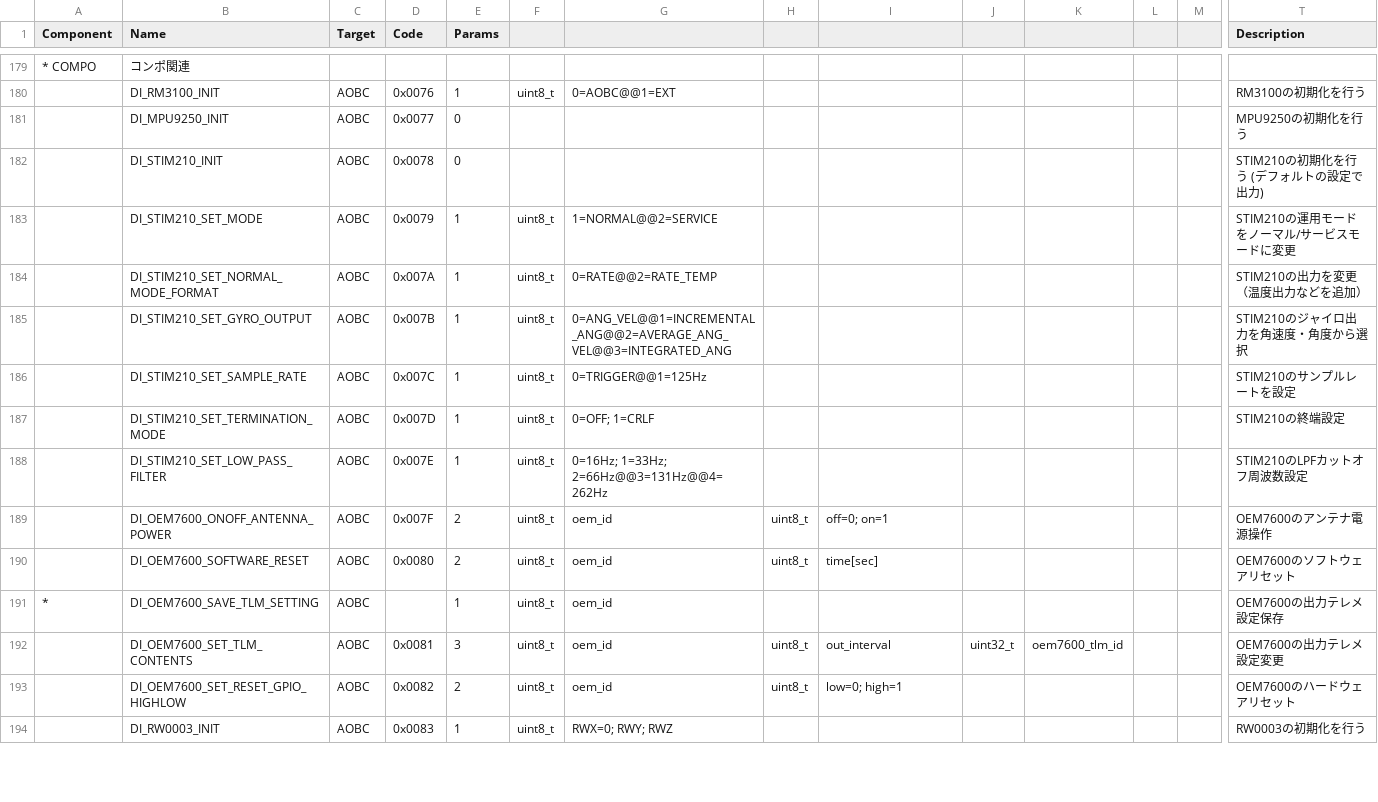
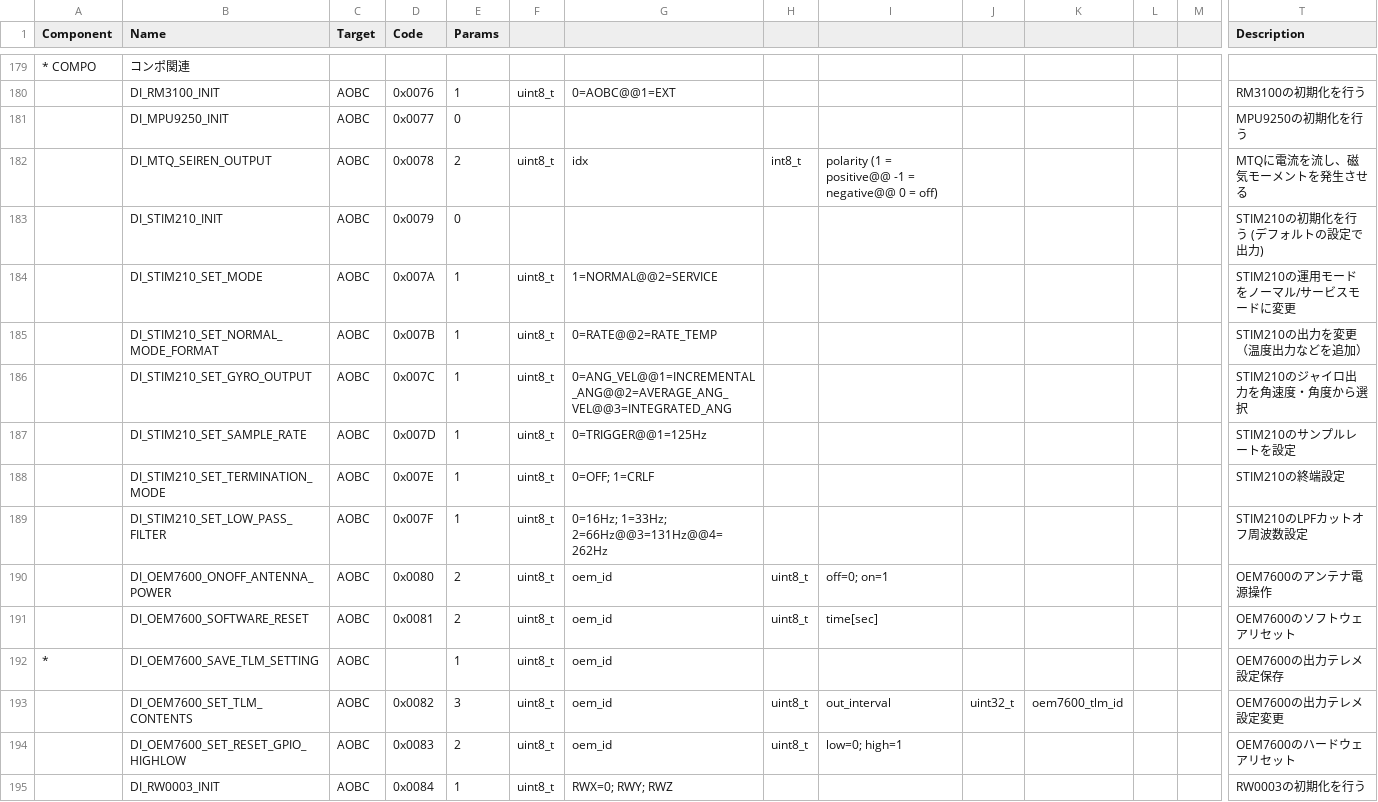
Before and after one commit to ut-issl/c2a-aobc, a CSV file: database/CMD_DB/AOBC_CMD_DB_CMD_DB.csv, drawn as a sheet; only a part is shown, gaps mark what is left out; addresses are those after the commit; rows hold the shown columns only; the diff covers the shown part only; the diff names each change by its address in the sheet, - before the commit and + after, or states it on an @@ line.

Commit message:
[Cmd] Update cmd db to follow addition of Cmd_DI_MTQ_SEIREN_OUTPUT

```diff
--- a/database/CMD_DB/AOBC_CMD_DB_CMD_DB.csv
+++ b/database/CMD_DB/AOBC_CMD_DB_CMD_DB.csv
+row 182:  | DI_MTQ_SEIREN_OUTPUT | AOBC | 0x0078 | 2 | uint8_t | idx | int8_t | polarity (1 = positive@@ -1 = negative@@ 0 = off) |  |  |  |  | MTQに電流を流し、磁気モーメントを発生させる
-D183 (Code): 0x0078
+D183 (Code): 0x0079
-D184 (Code): 0x0079
+D184 (Code): 0x007A
-D185 (Code): 0x007A
+D185 (Code): 0x007B
-D186 (Code): 0x007B
+D186 (Code): 0x007C
-D187 (Code): 0x007C
+D187 (Code): 0x007D
-D188 (Code): 0x007D
+D188 (Code): 0x007E
-D189 (Code): 0x007E
+D189 (Code): 0x007F
-D190 (Code): 0x007F
+D190 (Code): 0x0080
-D191 (Code): 0x0080
+D191 (Code): 0x0081
-D193 (Code): 0x0081
+D193 (Code): 0x0082
-D194 (Code): 0x0082
+D194 (Code): 0x0083
-D195 (Code): 0x0083
+D195 (Code): 0x0084
```
Also changed, not shown: 27 edited cells elsewhere in this file, 2 other files.
